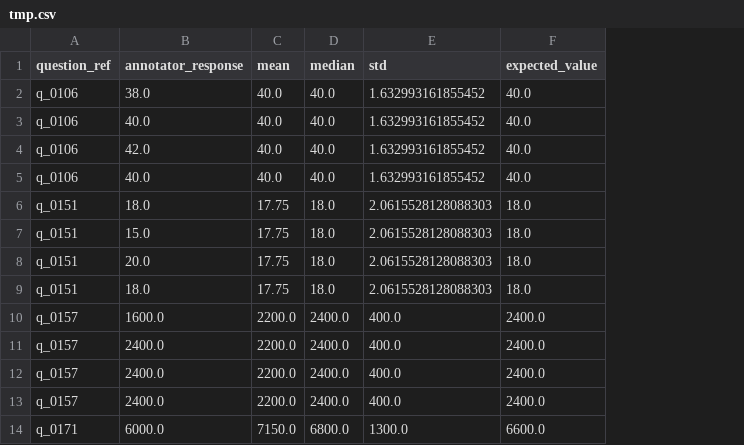
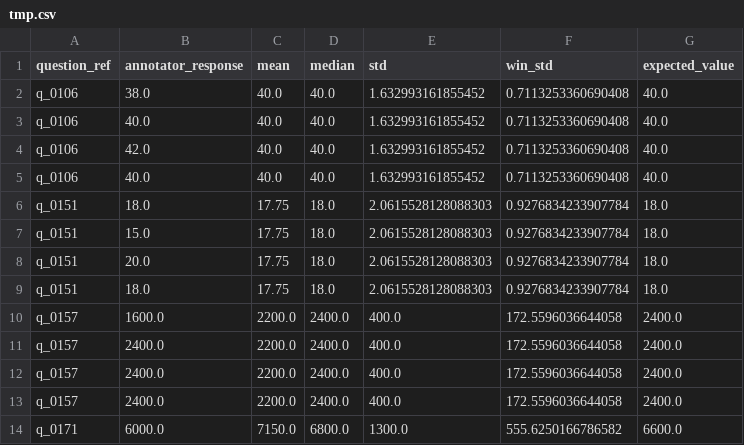
Before and after one commit to knowledge-computing/FRIEDA, a CSV file: evaluation/tmp.csv, drawn as a sheet; only a part is shown; the diff names each change by its address in the sheet, - before the commit and + after, or states it on an @@ line.

```diff
--- a/evaluation/tmp.csv
+++ b/evaluation/tmp.csv
+column F (win_std), rows 2-14: 0.7113253360690408 | 0.7113253360690408 | 0.7113253360690408 | 0.7113253360690408 | 0.9276834233907784 | 0.9276834233907784 | 0.9276834233907784 | 0.9276834233907784 | 172.5596036644058 | 172.5596036644058 | 172.5596036644058 | 172.5596036644058 | 555.6250166786582
```
Also changed, not shown: 2 other files.
